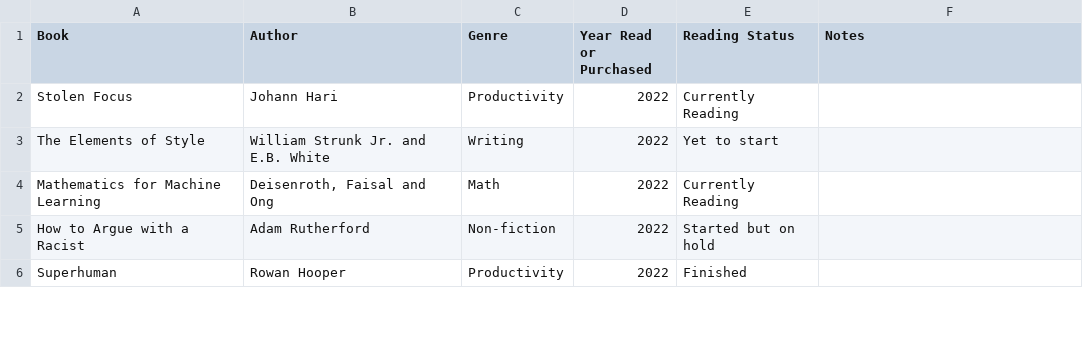
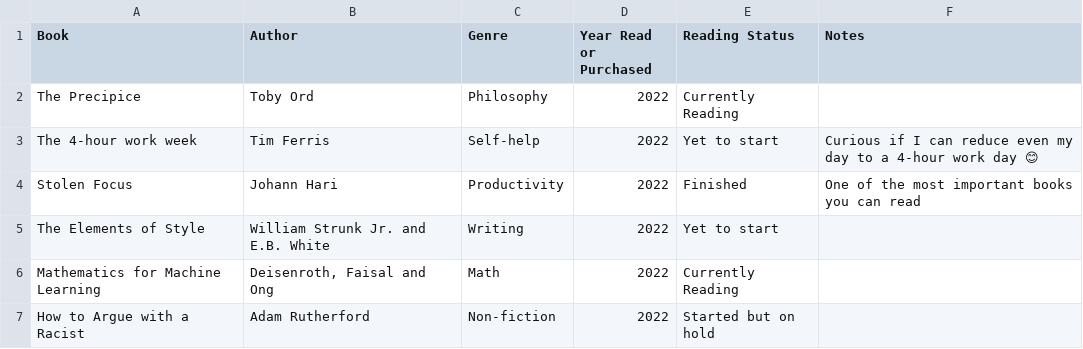
Before and after one commit to aarora79/my-reading-list, a CSV file: books.csv, drawn as a sheet; only a part is shown; the shorter side is filled out with more unchanged rows.

```diff
--- a/books.csv
+++ b/books.csv
@@ -1,3 +1,5 @@
 Book,Author,Genre,Year Read or Purchased,Reading Status,Notes
-Stolen Focus,Johann Hari,Productivity,2022,Currently Reading,
+The Precipice,Toby Ord,Philosophy,2022,Currently Reading,
+The 4-hour work week,Tim Ferris,Self-help,2022,Yet to start,Curious if I can reduce even my day to a 4-hour work day 😊
+Stolen Focus,Johann Hari,Productivity,2022,Finished,One of the most important books you can read
 The Elements of Style,William Strunk Jr. and E.B. White,Writing,2022,Yet to start,
```
Also changed, not shown: 4 other files.
